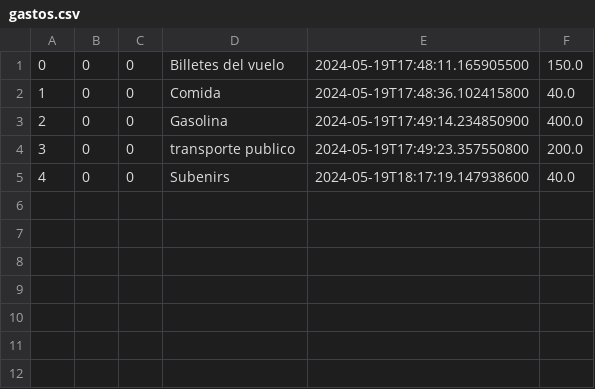
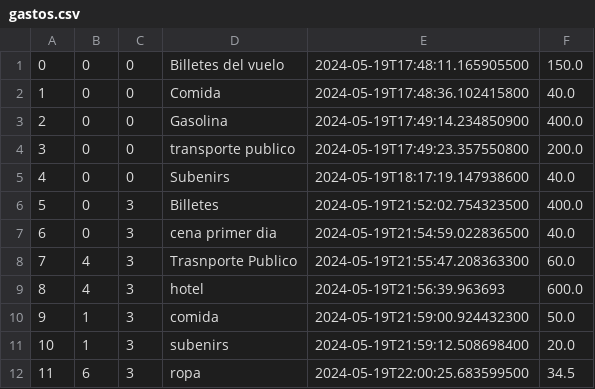
Before and after one commit to flashtime-dev/TriCount, a CSV file: gastos.csv, drawn as a sheet; the diff names each change by its address in the sheet, - before the commit and + after, or states it on an @@ line.

```diff
--- a/gastos.csv
+++ b/gastos.csv
+row 6: 5 | 0 | 3 | Billetes | 2024-05-19T21:52:02.754323500 | 400.0
+row 7: 6 | 0 | 3 | cena primer dia | 2024-05-19T21:54:59.022836500 | 40.0
+row 8: 7 | 4 | 3 | Trasnporte Publico | 2024-05-19T21:55:47.208363300 | 60.0
+row 9: 8 | 4 | 3 | hotel | 2024-05-19T21:56:39.963693 | 600.0
+row 10: 9 | 1 | 3 | comida | 2024-05-19T21:59:00.924432300 | 50.0
+row 11: 10 | 1 | 3 | subenirs | 2024-05-19T21:59:12.508698400 | 20.0
+row 12: 11 | 6 | 3 | ropa | 2024-05-19T22:00:25.683599500 | 34.5
```
Also changed, not shown: divisiones.csv, 2 other files.
